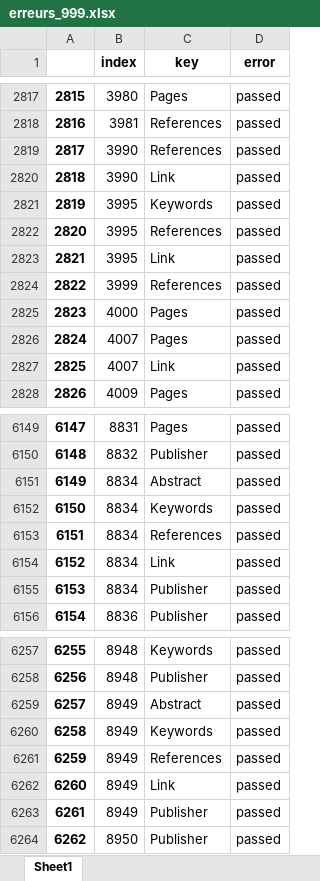
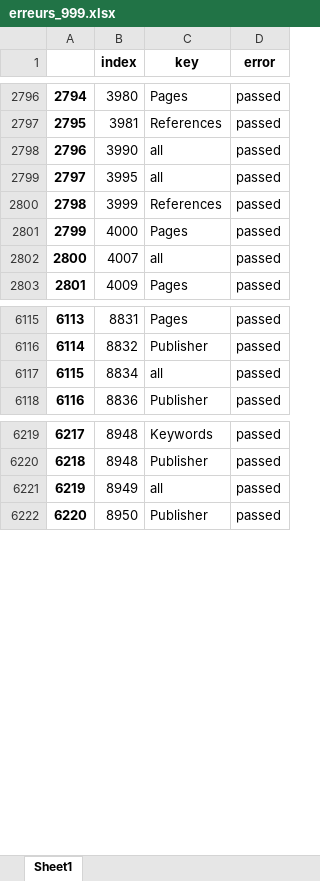
Before and after one commit to geodes-sms/IFT3150-ProjetCurationMetadonnees, an Excel workbook: Datasets/erreurs_999.xlsx, sheet Sheet1, drawn as a sheet; only a part is shown, gaps mark what is left out; values as stored, in another font and other column widths than the file's, no borders; removed rows and columns are numbered as before the commit, all else as after; the diff covers the shown part only; the diff names each change by its address in the sheet, - before the commit and + after, or states it on an @@ line.

```diff
--- a/Datasets/erreurs_999.xlsx (sheet Sheet1)
+++ b/Datasets/erreurs_999.xlsx (sheet Sheet1)
@@ column A renumbered from row 12 down @@
-C2798 (key): References
+C2798 (key): all
-row 2820: 2818 | 3990 | Link | passed
-C2799 (key): Keywords
+C2799 (key): all
-row 2822: 2820 | 3995 | References | passed
-row 2823: 2821 | 3995 | Link | passed
-C2802 (key): Pages
+C2802 (key): all
-row 2827: 2825 | 4007 | Link | passed
-C6117 (key): Abstract
+C6117 (key): all
-row 6152: 6150 | 8834 | Keywords | passed
-row 6153: 6151 | 8834 | References | passed
-row 6154: 6152 | 8834 | Link | passed
-row 6155: 6153 | 8834 | Publisher | passed
-C6221 (key): Abstract
+C6221 (key): all
-row 6260: 6258 | 8949 | Keywords | passed
-row 6261: 6259 | 8949 | References | passed
-row 6262: 6260 | 8949 | Link | passed
-row 6263: 6261 | 8949 | Publisher | passed
```
Also changed, not shown: 2 added rows, 35 removed rows and 88 edited cells elsewhere in this sheet, Datasets/CodeCompr/CodeCompr_pre-extract.xlsx, 1 other file.
